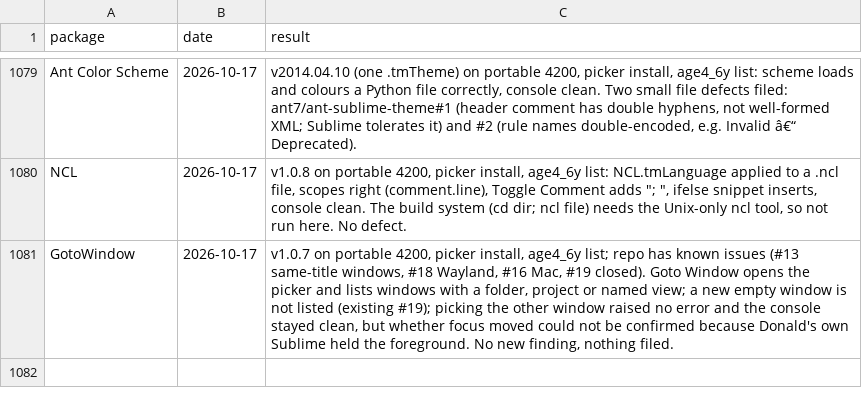
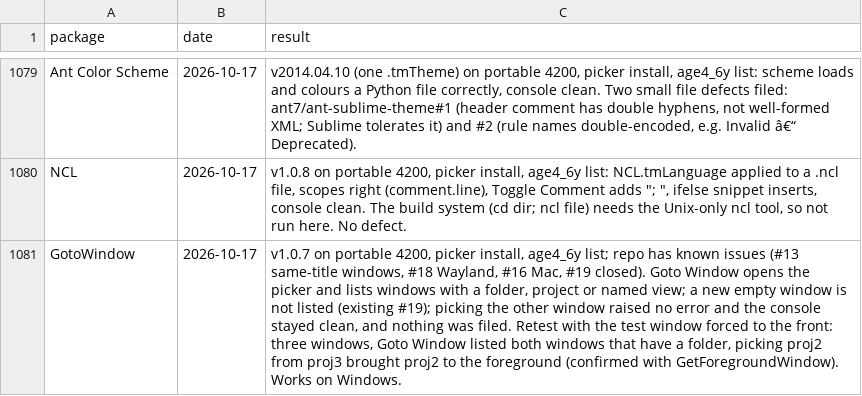
Before and after one commit to dpc00/sublime-package-audit, a TSV file: RESULTS.tsv, drawn as a sheet; only a part is shown, gaps mark what is left out; the diff names each change by its address in the sheet, - before the commit and + after, or states it on an @@ line.

```diff
--- a/RESULTS.tsv
+++ b/RESULTS.tsv
-C1081 (result): …stayed clean, but whether focus moved could not be confirmed because Donald's own Sublime held the foreground. No new finding, nothing filed.
+C1081 (result): …stayed clean, and nothing was filed. Retest with the test window forced to the front: three windows, Goto Window listed both windows that have a folder, picking proj2 from proj3 brought proj2 to the foreground (confirmed with GetForegroundWindow). Works on Windows.
```
